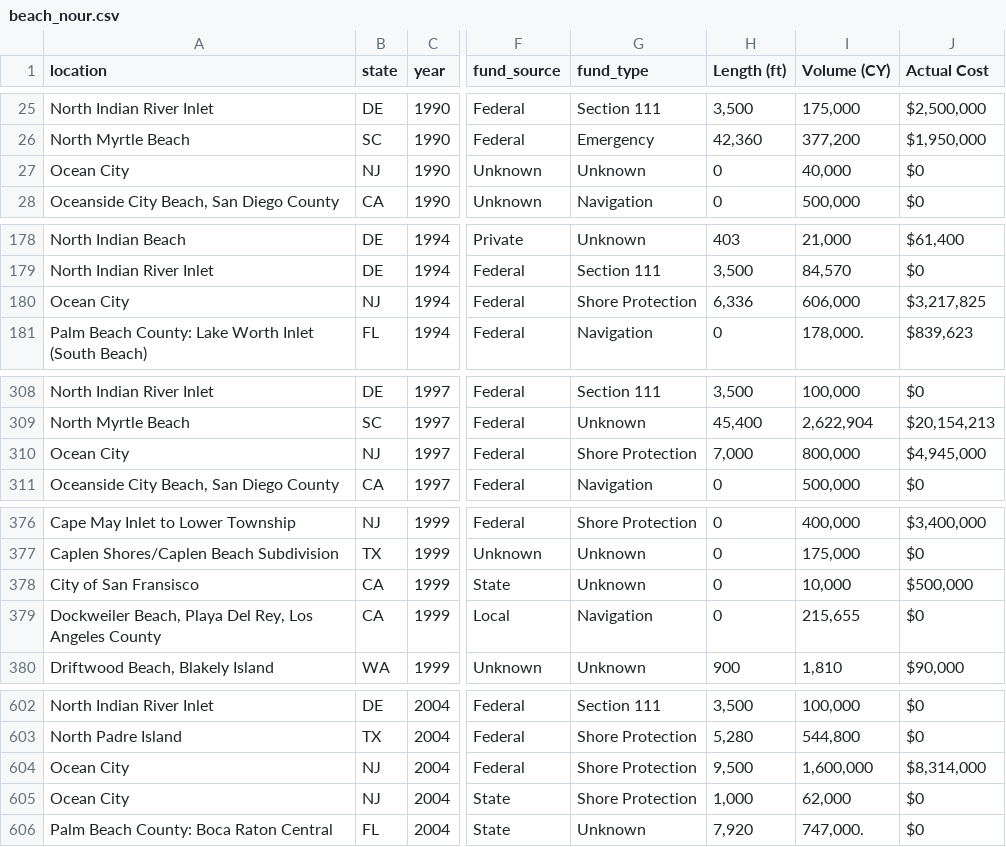
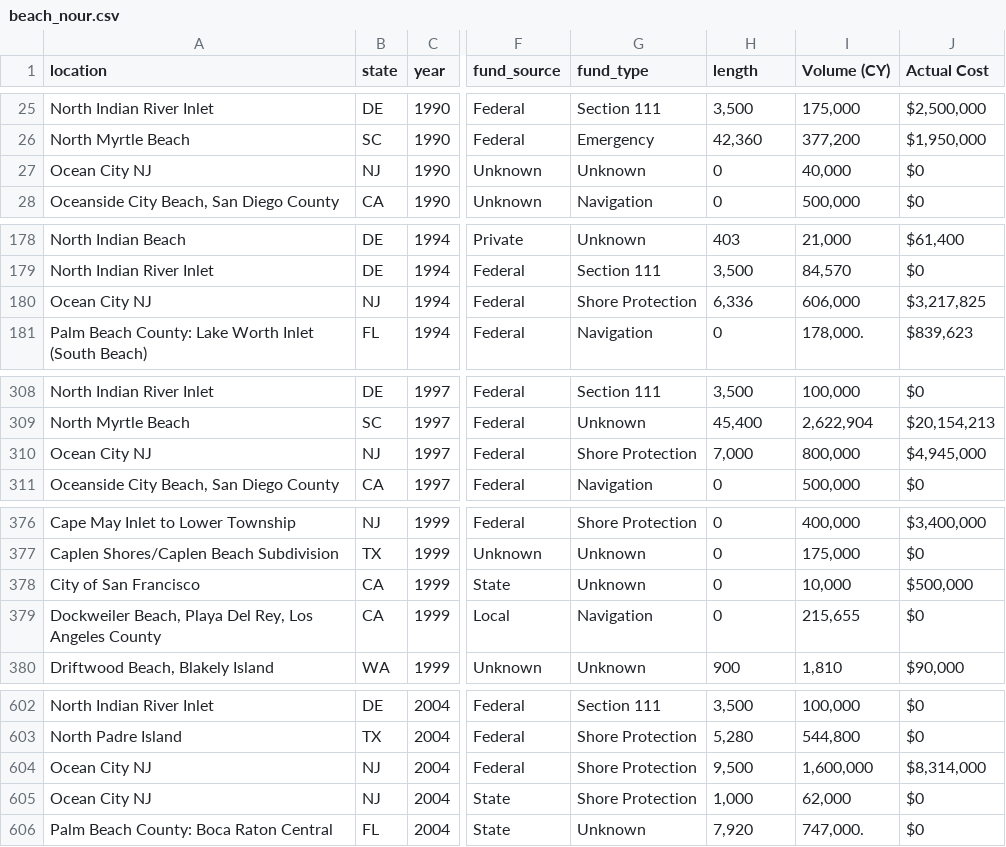
Before and after one commit to fsorodrigues/mapping, a CSV file: map/beach_nour.csv, drawn as a sheet; only a part is shown, gaps mark what is left out; the diff covers the shown part only; the diff names each change by its address in the sheet, - before the commit and + after, or states it on an @@ line.

```diff
--- a/map/beach_nour.csv
+++ b/map/beach_nour.csv
-H1: Length (ft)
+H1: length
-A27 (location): Ocean City
+A27 (location): Ocean City NJ
-A180 (location): Ocean City
+A180 (location): Ocean City NJ
-A310 (location): Ocean City
+A310 (location): Ocean City NJ
-A378 (location): City of San Fransisco
+A378 (location): City of San Francisco
-A604:A605 (location): Ocean City
+A604:A605 (location): Ocean City NJ
```
Also changed, not shown: 19 edited cells elsewhere in this file, 3 other files.
